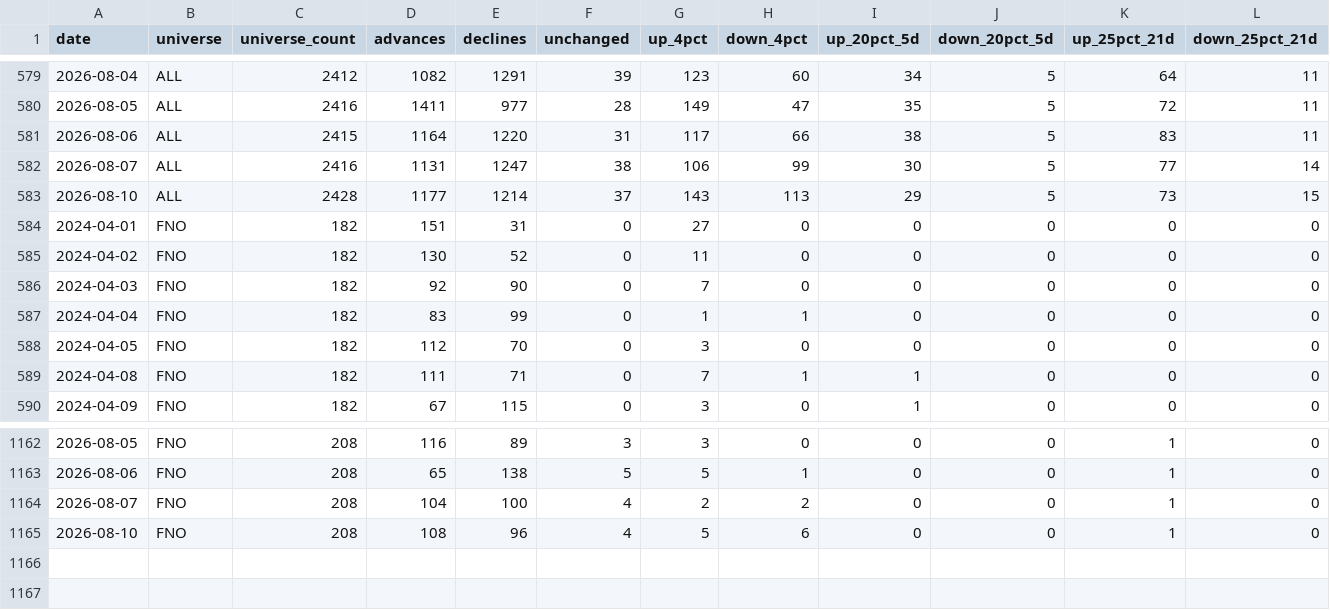
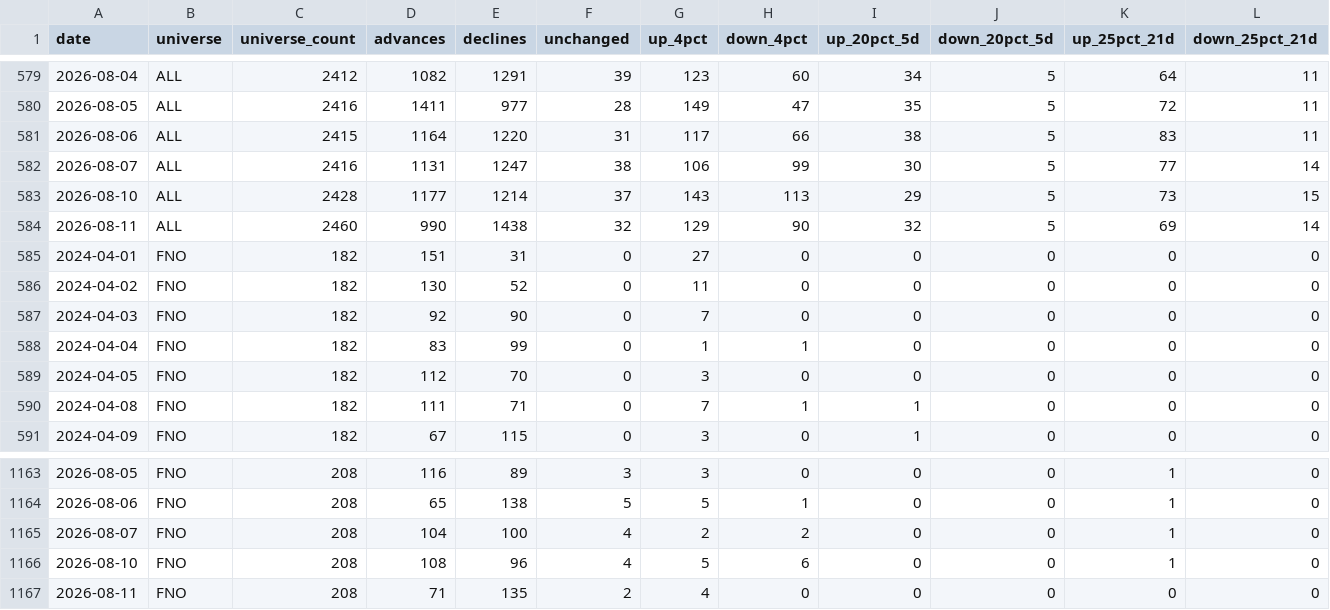
Before and after one commit to bobbythomas-create/market-breadth, a CSV file: data/breadth_history.csv, drawn as a sheet; only a part is shown, gaps mark what is left out; rows hold the shown columns only; the diff names each change by its address in the sheet, - before the commit and + after, or states it on an @@ line.

Commit message:
breadth 2026-08-11

```diff
--- a/data/breadth_history.csv
+++ b/data/breadth_history.csv
+row 584: 2026-08-11 | ALL | 2460 | 990 | 1438 | 32 | 129 | 90 | 32 | 5 | 69 | 14
+row 1167: 2026-08-11 | FNO | 208 | 71 | 135 | 2 | 4 | 0 | 0 | 0 | 0 | 0
```
Also changed, not shown: 7 other files.
